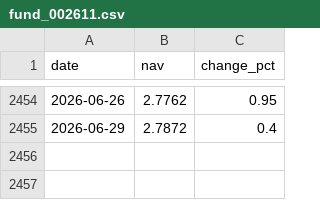
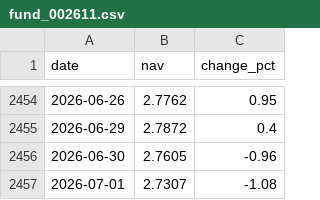
Before and after one commit to Luo923/stock-data-fetcher, a CSV file: data/fund_002611.csv, drawn as a sheet; only a part is shown, gaps mark what is left out; the diff names each change by its address in the sheet, - before the commit and + after, or states it on an @@ line.

```diff
--- a/data/fund_002611.csv
+++ b/data/fund_002611.csv
+row 2456: 2026-06-30 | 2.7605 | -0.96
+row 2457: 2026-07-01 | 2.7307 | -1.08
```
Also changed, not shown: data/fund_000834.csv, data/fund_004320.csv, 38 other files.
